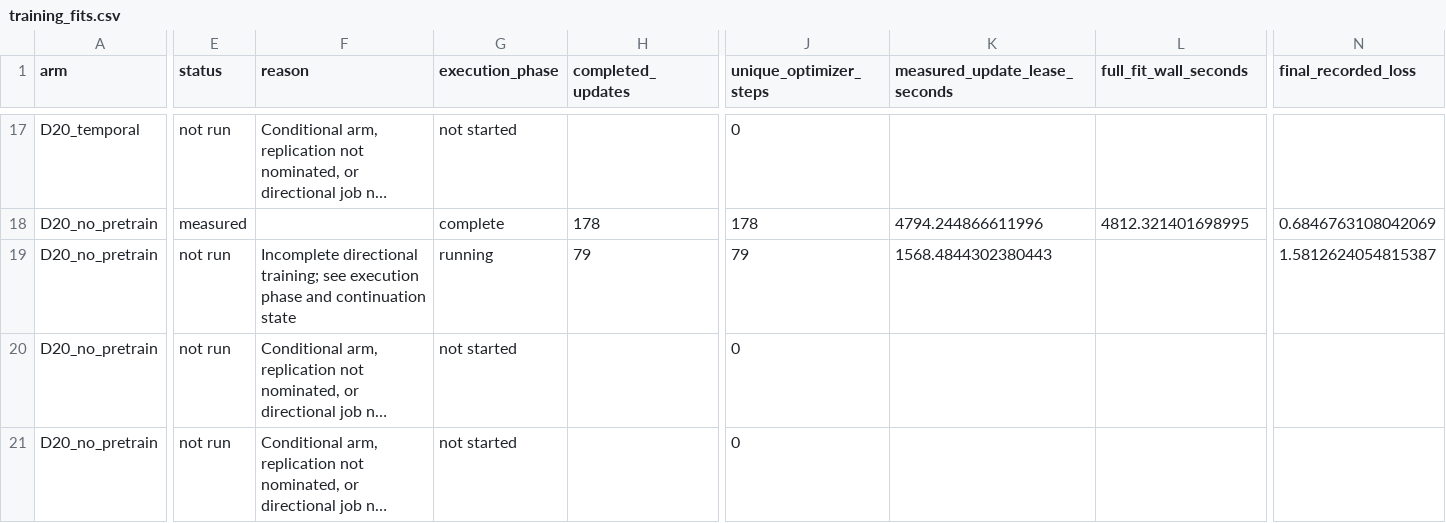
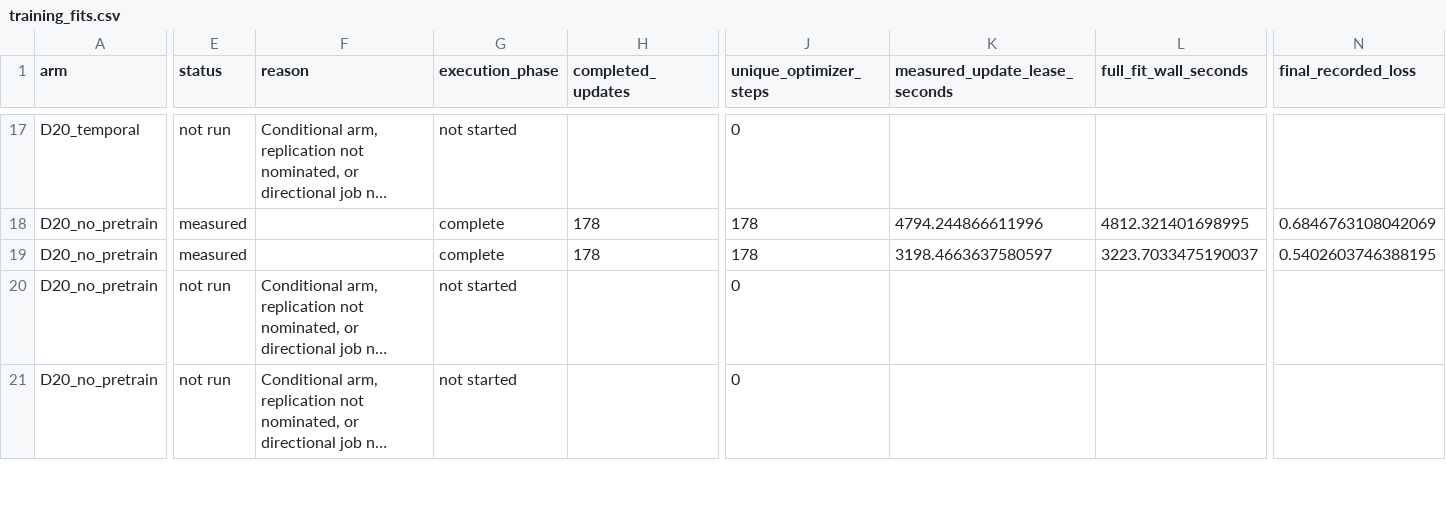
Before and after one commit to matheuspf/cell-tracking, a CSV file: results/pipeline-error-training-20260915/training_fits.csv, drawn as a sheet; only a part is shown, gaps mark what is left out; long unchanged cells end in …; the diff covers the shown part only; the diff names each change by its address in the sheet, - before the commit and + after, or states it on an @@ line.

Commit message:
Record both completed no-pretraining directional fits

```diff
--- a/results/pipeline-error-training-20260915/training_fits.csv
+++ b/results/pipeline-error-training-20260915/training_fits.csv
-E19 (status): not run
+E19 (status): measured
-F19 (reason): Incomplete directional training; see execution phase and continuation state
+F19 (reason): (empty)
-G19 (execution_phase): running
+G19 (execution_phase): complete
-H19 (completed_updates): 79
+H19 (completed_updates): 178
-J19 (unique_optimizer_steps): 79
+J19 (unique_optimizer_steps): 178
-K19 (measured_update_lease_seconds): 1568.4844302380443
+K19 (measured_update_lease_seconds): 3198.4663637580597
-L19 (full_fit_wall_seconds): (empty)
+L19 (full_fit_wall_seconds): 3223.7033475190037
-N19 (final_recorded_loss): 1.5812624054815387
+N19 (final_recorded_loss): 0.5402603746388195
```
Also changed, not shown: 3 edited cells elsewhere in this file, results/pipeline-error-training-20260915/experiment_matrix.csv, results/pipeline-error-training-20260915/per_embryo_scores.csv, 7 other files.
